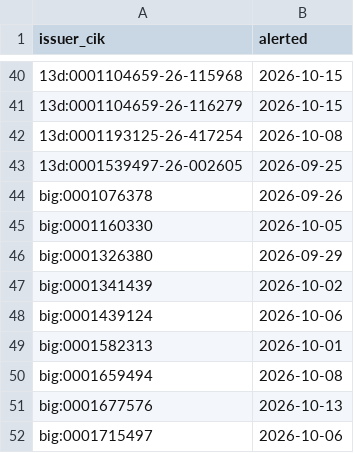
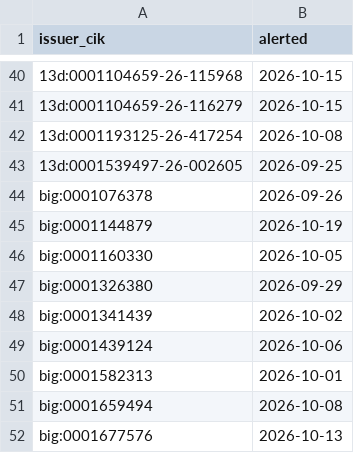
Before and after one commit to jwill736/market-tracker, a CSV file: alerted.csv, drawn as a sheet; only a part is shown, gaps mark what is left out; the shorter side is filled out with more unchanged rows.

```diff
--- a/alerted.csv
+++ b/alerted.csv
@@ -44,2 +44,3 @@ issuer_cik,alerted
 big:0001076378,2026-09-26
+big:0001144879,2026-10-19
 big:0001160330,2026-10-05
```
Also changed, not shown: alert_log.csv, early_calls.csv, 1 other file.
